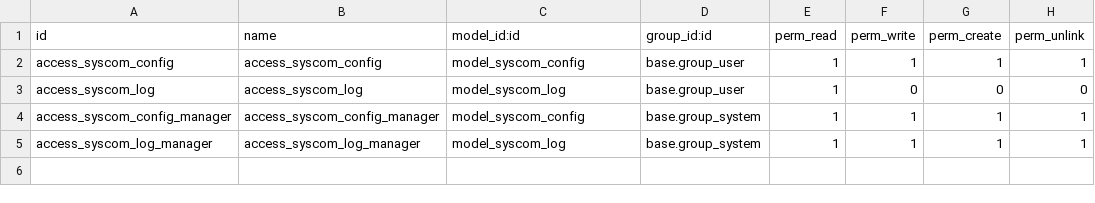
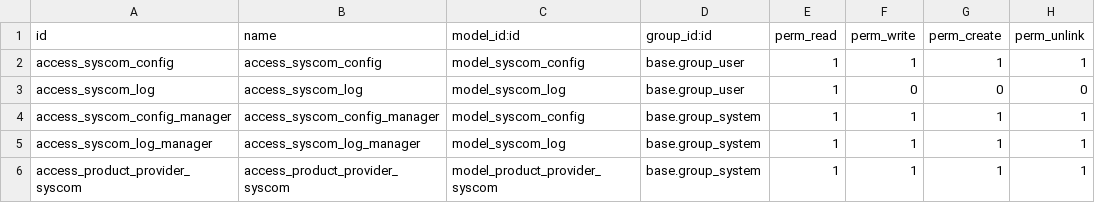
Before and after one commit to jaua/product_import_syscom, a CSV file: security/ir.model.access.csv, drawn as a sheet.

Commit message:
Cambios en  product.template, se remueve  los campos de syscom_url y syscom_url_image, se agrega una reelacion y se mueven a otro modelo el de syscom_provider, se modifican loas vistas para estos cambios, y usar los campos nuevos de product_url_image y product_url_ref, tambien se corrige uan referencia en el campo de  la funcion de categorizar los productos, donbde el campo de imagen no estaba bien.

```diff
--- a/security/ir.model.access.csv
+++ b/security/ir.model.access.csv
@@ -5 +5,2 @@ access_syscom_config_manager,access_syscom_config_manager,model_syscom_config,ba
 access_syscom_log_manager,access_syscom_log_manager,model_syscom_log,base.group_system,1,1,1,1
+access_product_provider_syscom,access_product_provider_syscom,model_product_provider_syscom,base.group_system,1,1,1,1
```
Also changed, not shown: 11 other files.
